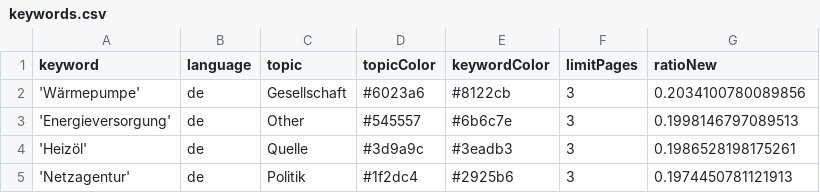
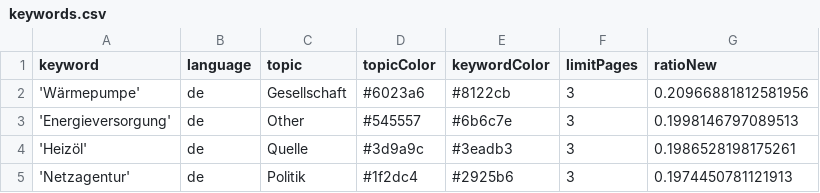
Before and after one commit to newsWhisperer/winterWeapon, a CSV file: keywords.csv, drawn as a sheet; only a part is shown.

```diff
--- a/keywords.csv
+++ b/keywords.csv
@@ -1,3 +1,3 @@
 keyword,language,topic,topicColor,keywordColor,limitPages,ratioNew
-'Wärmepumpe',de,Gesellschaft,#6023a6,#8122cb,3,0.2034100780089856
+'Wärmepumpe',de,Gesellschaft,#6023a6,#8122cb,3,0.20966881812581956
 'Energieversorgung',de,Other,#545557,#6b6c7e,3,0.1998146797089513
```
Also changed, not shown: 1 other file.
